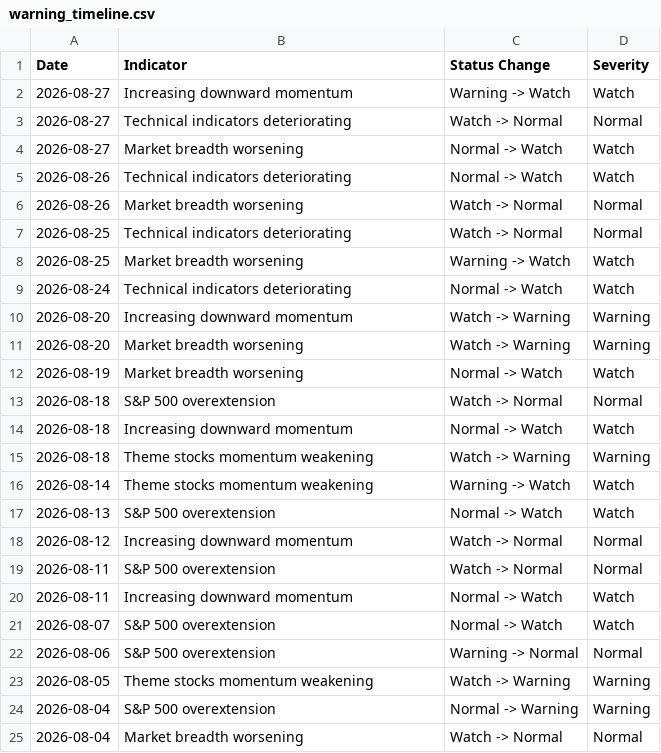
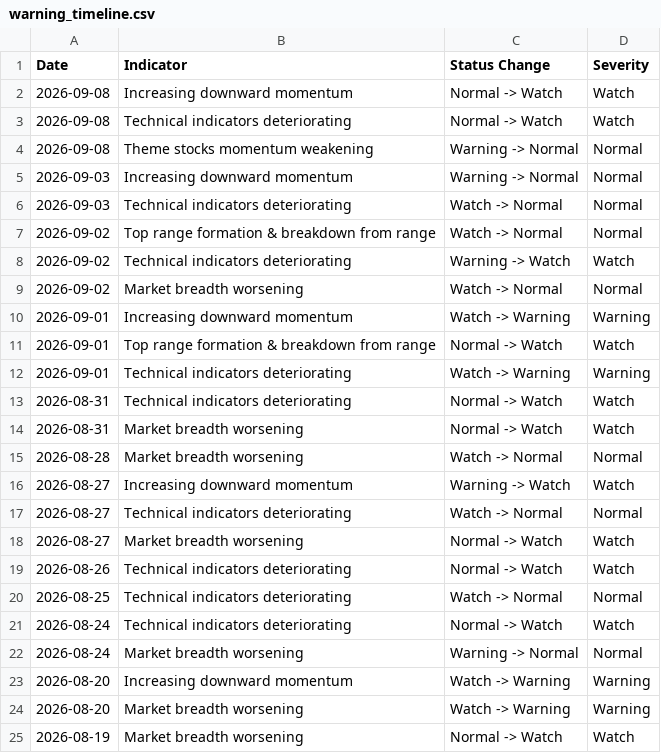
Before and after one commit to emkcufslp-kfc/Makret-Bull-and-Bear-Trap, a CSV file: exports/warning_timeline.csv, drawn as a sheet.

```diff
--- a/exports/warning_timeline.csv
+++ b/exports/warning_timeline.csv
@@ -1,2 +1,16 @@
 Date,Indicator,Status Change,Severity
+2026-09-08,Increasing downward momentum,Normal -> Watch,Watch
+2026-09-08,Technical indicators deteriorating,Normal -> Watch,Watch
+2026-09-08,Theme stocks momentum weakening,Warning -> Normal,Normal
+2026-09-03,Increasing downward momentum,Warning -> Normal,Normal
+2026-09-03,Technical indicators deteriorating,Watch -> Normal,Normal
+2026-09-02,Top range formation & breakdown from range,Watch -> Normal,Normal
+2026-09-02,Technical indicators deteriorating,Warning -> Watch,Watch
+2026-09-02,Market breadth worsening,Watch -> Normal,Normal
+2026-09-01,Increasing downward momentum,Watch -> Warning,Warning
+2026-09-01,Top range formation & breakdown from range,Normal -> Watch,Watch
+2026-09-01,Technical indicators deteriorating,Watch -> Warning,Warning
+2026-08-31,Technical indicators deteriorating,Normal -> Watch,Watch
+2026-08-31,Market breadth worsening,Normal -> Watch,Watch
+2026-08-28,Market breadth worsening,Watch -> Normal,Normal
 2026-08-27,Increasing downward momentum,Warning -> Watch,Watch
@@ -5,6 +19,5 @@
 2026-08-26,Technical indicators deteriorating,Normal -> Watch,Watch
-2026-08-26,Market breadth worsening,Watch -> Normal,Normal
 2026-08-25,Technical indicators deteriorating,Watch -> Normal,Normal
-2026-08-25,Market breadth worsening,Warning -> Watch,Watch
 2026-08-24,Technical indicators deteriorating,Normal -> Watch,Watch
+2026-08-24,Market breadth worsening,Warning -> Normal,Normal
 2026-08-20,Increasing downward momentum,Watch -> Warning,Warning
@@ -12,14 +25 @@
 2026-08-19,Market breadth worsening,Normal -> Watch,Watch
-2026-08-18,S&P 500 overextension,Watch -> Normal,Normal
-2026-08-18,Increasing downward momentum,Normal -> Watch,Watch
-2026-08-18,Theme stocks momentum weakening,Watch -> Warning,Warning
-2026-08-14,Theme stocks momentum weakening,Warning -> Watch,Watch
-2026-08-13,S&P 500 overextension,Normal -> Watch,Watch
-2026-08-12,Increasing downward momentum,Watch -> Normal,Normal
-2026-08-11,S&P 500 overextension,Watch -> Normal,Normal
-2026-08-11,Increasing downward momentum,Normal -> Watch,Watch
-2026-08-07,S&P 500 overextension,Normal -> Watch,Watch
-2026-08-06,S&P 500 overextension,Warning -> Normal,Normal
-2026-08-05,Theme stocks momentum weakening,Watch -> Warning,Warning
-2026-08-04,S&P 500 overextension,Normal -> Warning,Warning
-2026-08-04,Market breadth worsening,Watch -> Normal,Normal
```
Also changed, not shown: data/Fund_Tactical_Results/Fund_Tactical_weights.csv, data/Platinum_Results/Platinum_Transaction_Log.csv, 38 other files.
